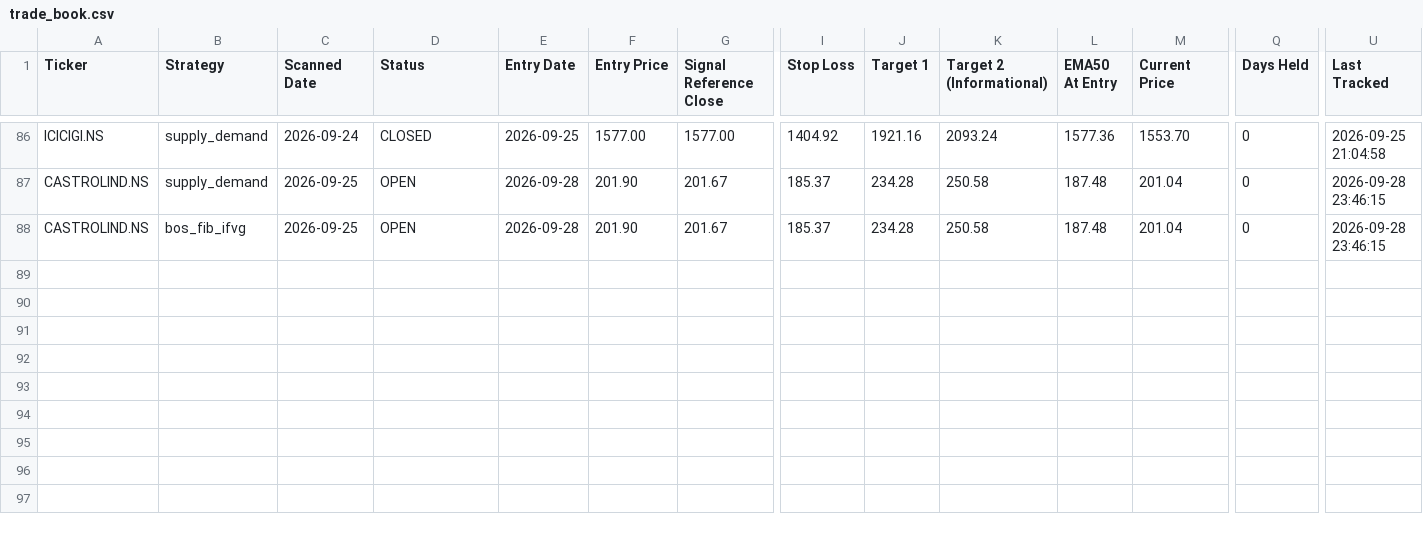
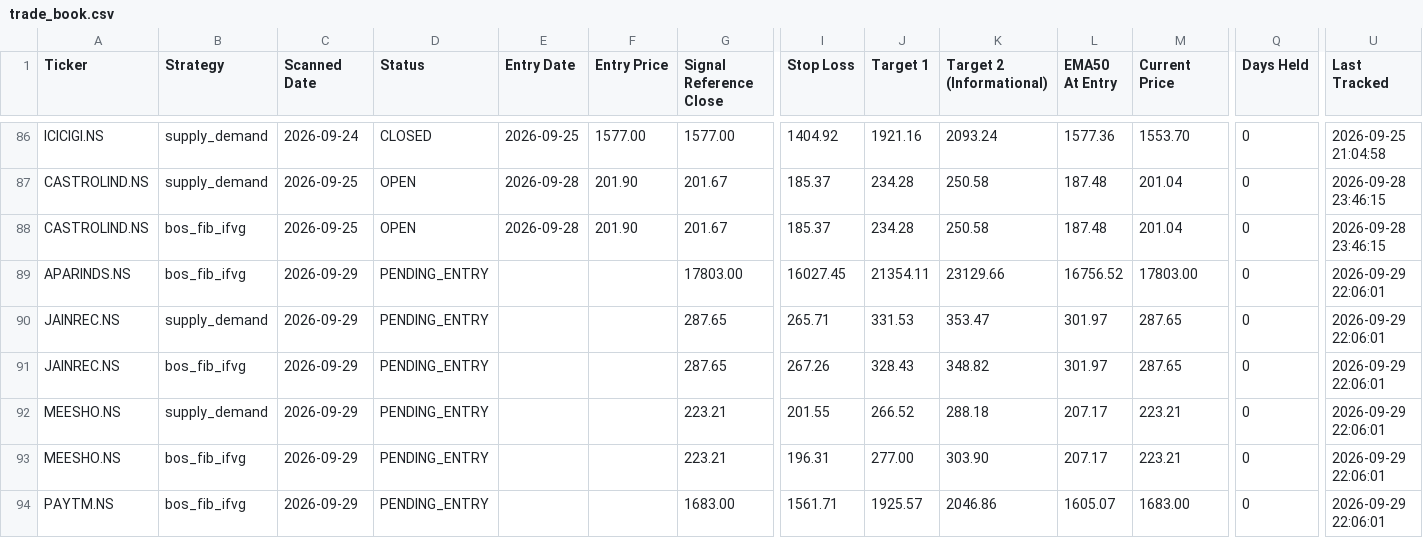
Before and after one commit to Jinish2023/supply_demand-bos_fib_ifvg, a CSV file: data/trade_book.csv, drawn as a sheet; only a part is shown, gaps mark what is left out; rows hold the shown columns only; the diff names each change by its address in the sheet, - before the commit and + after, or states it on an @@ line.

Commit message:
Scanner: 2026-09-29 16:38 UTC

```diff
--- a/data/trade_book.csv
+++ b/data/trade_book.csv
+row 89: APARINDS.NS | bos_fib_ifvg | 2026-09-29 | PENDING_ENTRY |  |  | 17803.00 | 16027.45 | 21354.11 | 23129.66 | 16756.52 | 17803.00 | 0 | 2026-09-29 22:06:01
+row 90: JAINREC.NS | supply_demand | 2026-09-29 | PENDING_ENTRY |  |  | 287.65 | 265.71 | 331.53 | 353.47 | 301.97 | 287.65 | 0 | 2026-09-29 22:06:01
+row 91: JAINREC.NS | bos_fib_ifvg | 2026-09-29 | PENDING_ENTRY |  |  | 287.65 | 267.26 | 328.43 | 348.82 | 301.97 | 287.65 | 0 | 2026-09-29 22:06:01
+row 92: MEESHO.NS | supply_demand | 2026-09-29 | PENDING_ENTRY |  |  | 223.21 | 201.55 | 266.52 | 288.18 | 207.17 | 223.21 | 0 | 2026-09-29 22:06:01
+row 93: MEESHO.NS | bos_fib_ifvg | 2026-09-29 | PENDING_ENTRY |  |  | 223.21 | 196.31 | 277.00 | 303.90 | 207.17 | 223.21 | 0 | 2026-09-29 22:06:01
+row 94: PAYTM.NS | bos_fib_ifvg | 2026-09-29 | PENDING_ENTRY |  |  | 1683.00 | 1561.71 | 1925.57 | 2046.86 | 1605.07 | 1683.00 | 0 | 2026-09-29 22:06:01
```
